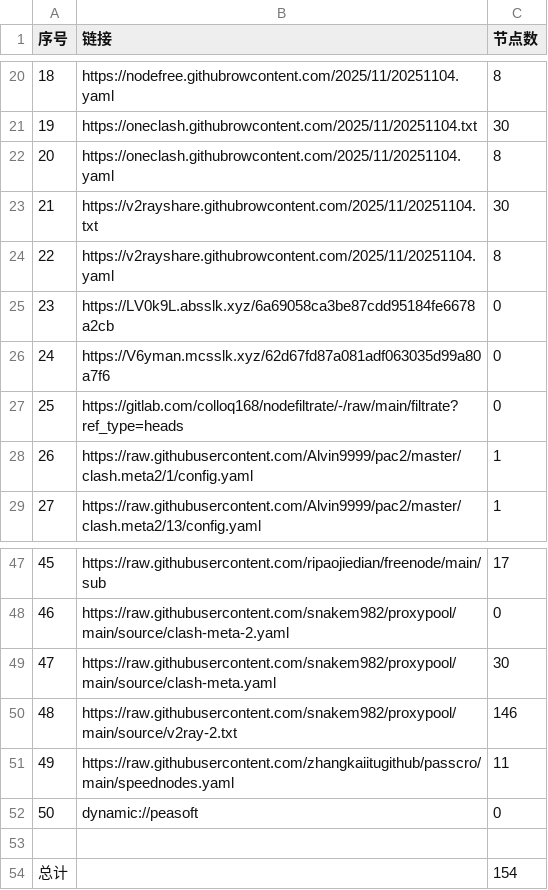
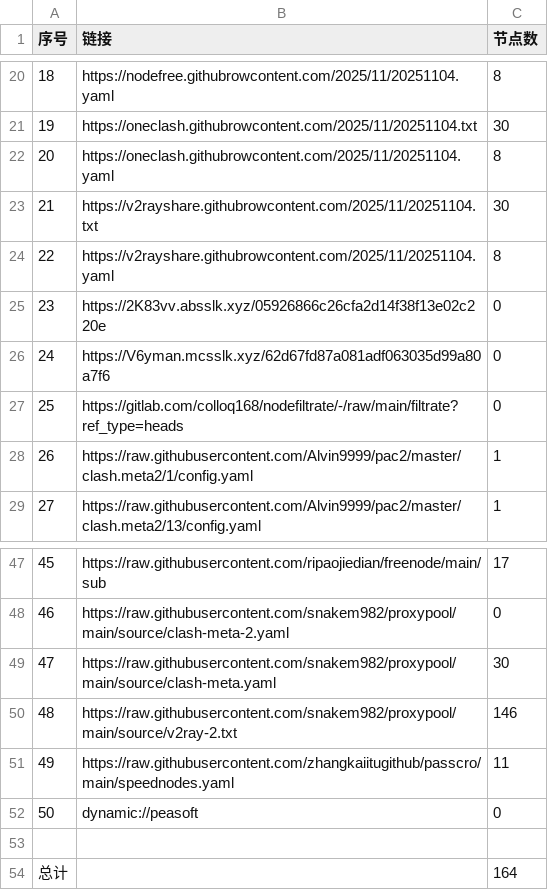
Before and after one commit to eshao731/AutoMergePublicNodes, a CSV file: list_result.csv, drawn as a sheet; only a part is shown, gaps mark what is left out.

```diff
--- a/list_result.csv
+++ b/list_result.csv
@@ -24,3 +24,3 @@
 22,https://v2rayshare.githubrowcontent.com/2025/11/20251104.yaml,8
-23,https://LV0k9L.absslk.xyz/6a69058ca3be87cdd95184fe6678a2cb,0
+23,https://2K83vv.absslk.xyz/05926866c26cfa2d14f38f13e02c220e,0
 24,https://V6yman.mcsslk.xyz/62d67fd87a081adf063035d99a80a7f6,0
@@ -53,2 +53,2 @@
 
-总计,,154
+总计,,164
```
Also changed, not shown: 21 other files.
